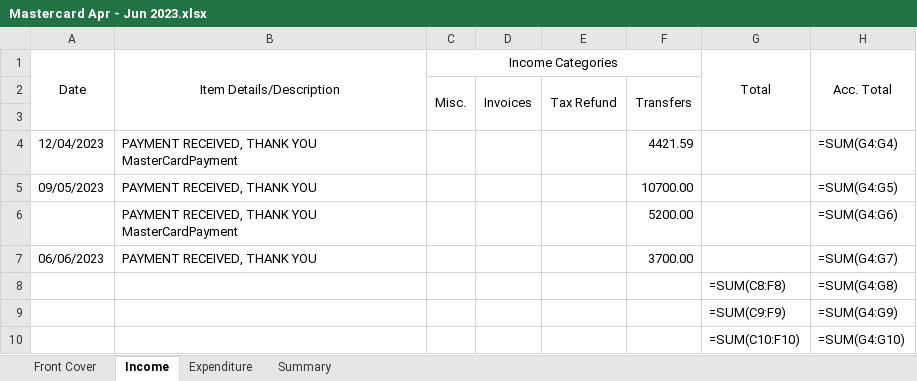
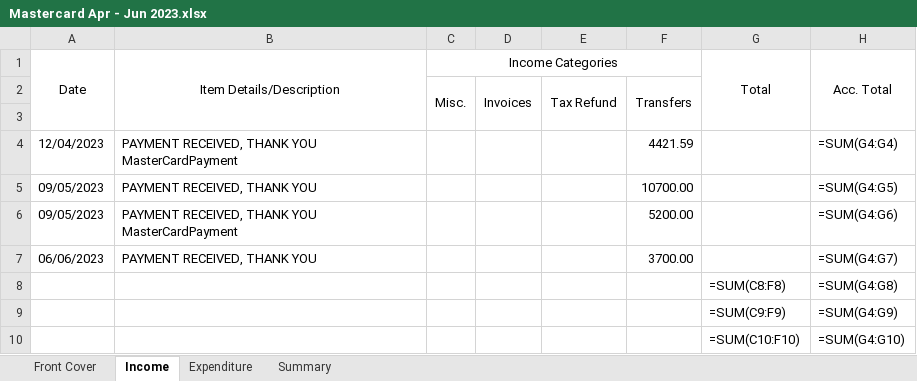
Before and after one commit to HuaChenLi/AuditCodes, an Excel workbook: Business Audit/2022 Jul - 2023 Jun/Q4 Apr - Jun/Mastercard Apr - Jun 2023.xlsx, sheet Income, drawn as a sheet; only a part is shown; values as stored, in another font and other column widths than the file's, no borders; formulas without a stored value are shown as written; the diff names each change by its address in the sheet, - before the commit and + after, or states it on an @@ line.

```diff
--- a/Business Audit/2022 Jul - 2023 Jun/Q4 Apr - Jun/Mastercard Apr - Jun 2023.xlsx (sheet Income)
+++ b/Business Audit/2022 Jul - 2023 Jun/Q4 Apr - Jun/Mastercard Apr - Jun 2023.xlsx (sheet Income)
-A6 (Date): (empty)
+A6 (Date): 09/05/2023
```
Also changed, not shown: sheet Expenditure, Business Audit/2022 Jul - 2023 Jun/Q4 Apr - Jun/Business Transaction Account Apr - Jun 2023.xlsx, Business Audit/2022 Jul - 2023 Jun/Q4 Apr - Jun/Everyday Offset Apr - Jun 2023.xlsx, 7 other files.
